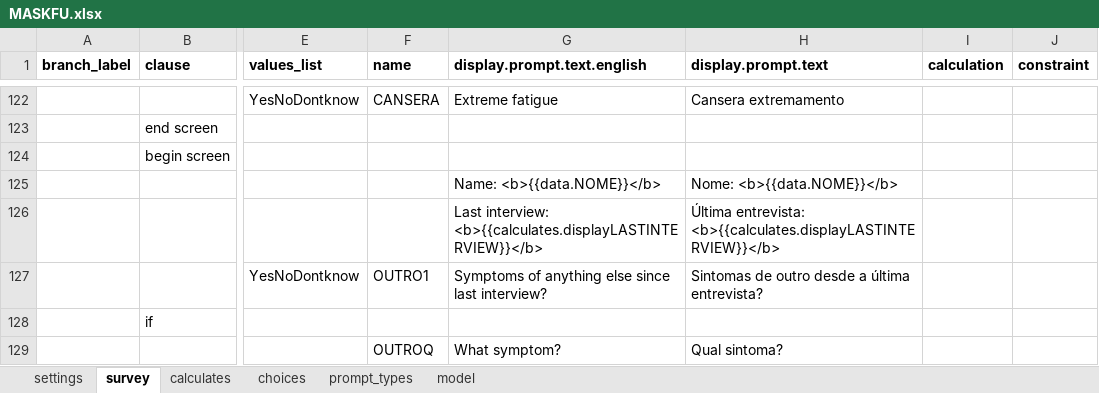
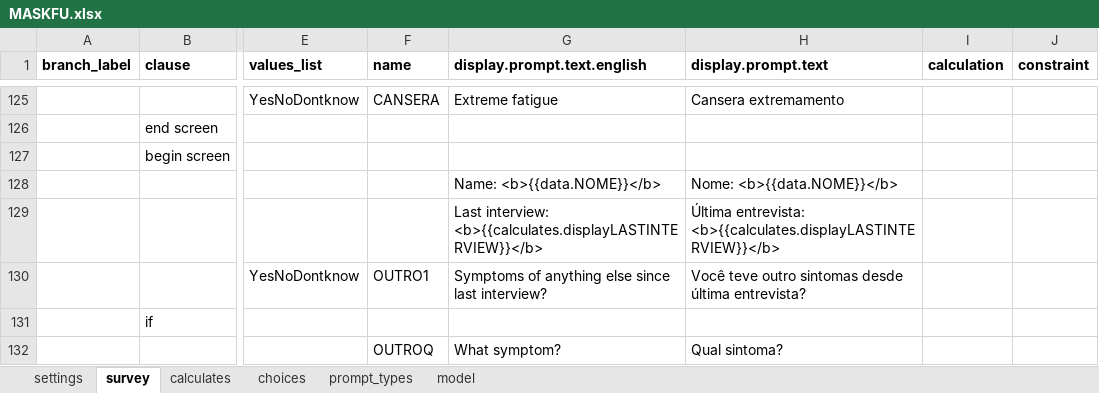
Before and after one commit to sarahstou/MASKCOVID, an Excel workbook: app/config/tables/MASKFU/Forms/MASKFU/MASKFU.xlsx, sheet survey, drawn as a sheet; only a part is shown, gaps mark what is left out; values as stored, in another font and other column widths than the file's, no borders; addresses are those after the commit; the diff covers the shown part only; the diff names each change by its address in the sheet, - before the commit and + after, or states it on an @@ line.

```diff
--- a/app/config/tables/MASKFU/Forms/MASKFU/MASKFU.xlsx (sheet survey)
+++ b/app/config/tables/MASKFU/Forms/MASKFU/MASKFU.xlsx (sheet survey)
-H130 (display.prompt.text): Sintomas de outro desde a última entrevista?
+H130 (display.prompt.text): Você teve outro sintomas desde última entrevista?
```
Also changed, not shown: 3 added rows and 12 edited cells elsewhere in this sheet, sheet choices, sheet model, 4 other files.
